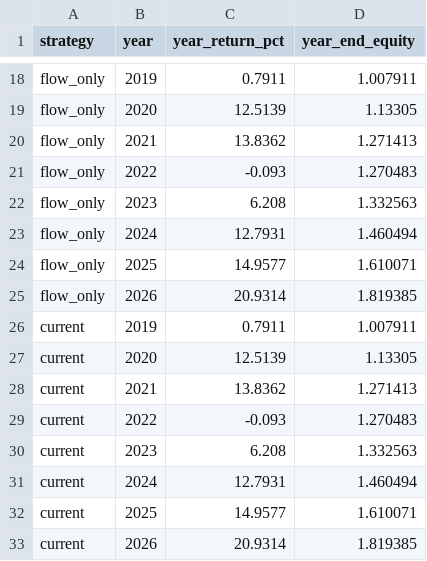
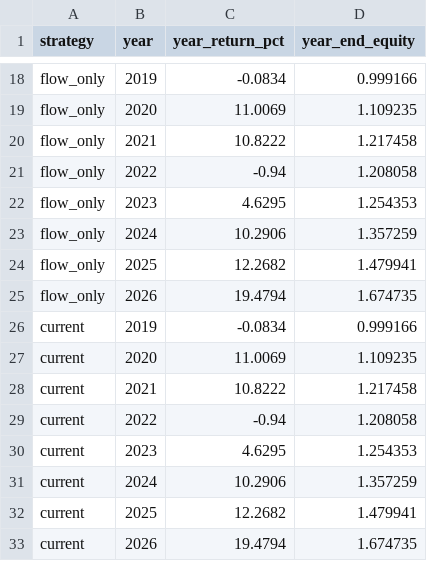
Before and after one commit to bokyoung96/shquants, a CSV file: results/flow_filtered_breakout_single/sector_pos90_margin002_flow_or_60d_2019start_confirmed_episode/research/walk_forward_yearly_returns.csv, drawn as a sheet; only a part is shown, gaps mark what is left out; the diff covers the shown part only; the diff names each change by its address in the sheet, - before the commit and + after, or states it on an @@ line.

```diff
--- a/results/flow_filtered_breakout_single/sector_pos90_margin002_flow_or_60d_2019start_confirmed_episode/research/walk_forward_yearly_returns.csv
+++ b/results/flow_filtered_breakout_single/sector_pos90_margin002_flow_or_60d_2019start_confirmed_episode/research/walk_forward_yearly_returns.csv
-C18 (year_return_pct): 0.7911
+C18 (year_return_pct): -0.0834
-D18 (year_end_equity): 1.007911
+D18 (year_end_equity): 0.999166
-C19 (year_return_pct): 12.5139
+C19 (year_return_pct): 11.0069
-D19 (year_end_equity): 1.13305
+D19 (year_end_equity): 1.109235
-C20 (year_return_pct): 13.8362
+C20 (year_return_pct): 10.8222
-D20 (year_end_equity): 1.271413
+D20 (year_end_equity): 1.217458
-C21 (year_return_pct): -0.093
+C21 (year_return_pct): -0.94
-D21 (year_end_equity): 1.270483
+D21 (year_end_equity): 1.208058
-C22 (year_return_pct): 6.208
+C22 (year_return_pct): 4.6295
-D22 (year_end_equity): 1.332563
+D22 (year_end_equity): 1.254353
-C23 (year_return_pct): 12.7931
+C23 (year_return_pct): 10.2906
-D23 (year_end_equity): 1.460494
+D23 (year_end_equity): 1.357259
-C24 (year_return_pct): 14.9577
+C24 (year_return_pct): 12.2682
-D24 (year_end_equity): 1.610071
+D24 (year_end_equity): 1.479941
-C25 (year_return_pct): 20.9314
+C25 (year_return_pct): 19.4794
-D25 (year_end_equity): 1.819385
+D25 (year_end_equity): 1.674735
-C26 (year_return_pct): 0.7911
+C26 (year_return_pct): -0.0834
-D26 (year_end_equity): 1.007911
+D26 (year_end_equity): 0.999166
-C27 (year_return_pct): 12.5139
+C27 (year_return_pct): 11.0069
-D27 (year_end_equity): 1.13305
+D27 (year_end_equity): 1.109235
-C28 (year_return_pct): 13.8362
+C28 (year_return_pct): 10.8222
-D28 (year_end_equity): 1.271413
+D28 (year_end_equity): 1.217458
-C29 (year_return_pct): -0.093
+C29 (year_return_pct): -0.94
-D29 (year_end_equity): 1.270483
+D29 (year_end_equity): 1.208058
-C30 (year_return_pct): 6.208
+C30 (year_return_pct): 4.6295
-D30 (year_end_equity): 1.332563
+D30 (year_end_equity): 1.254353
-C31 (year_return_pct): 12.7931
+C31 (year_return_pct): 10.2906
-D31 (year_end_equity): 1.460494
+D31 (year_end_equity): 1.357259
-C32 (year_return_pct): 14.9577
+C32 (year_return_pct): 12.2682
-D32 (year_end_equity): 1.610071
+D32 (year_end_equity): 1.479941
-C33 (year_return_pct): 20.9314
+C33 (year_return_pct): 19.4794
-D33 (year_end_equity): 1.819385
+D33 (year_end_equity): 1.674735
```
Also changed, not shown: 32 edited cells elsewhere in this file, results/flow_filtered_breakout_single/sector_pos90_margin002_flow_or_60d_2019start_confirmed_episode/research/comparison_metrics.csv, results/flow_filtered_breakout_single/sector_pos90_margin002_flow_or_60d_2019start_confirmed_episode/research/factor_impact.csv, 55 other files.
